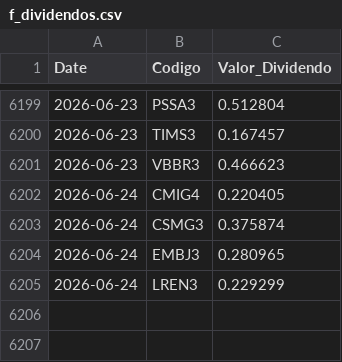
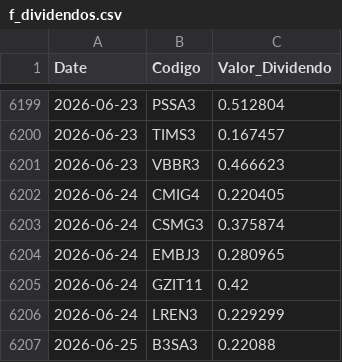
Before and after one commit to GabrielSantos15/brazilian-market-analytics, a CSV file: dados/f_dividendos.csv, drawn as a sheet; only a part is shown, gaps mark what is left out.

```diff
--- a/dados/f_dividendos.csv
+++ b/dados/f_dividendos.csv
@@ -6204,2 +6204,4 @@ Date,Codigo,Valor_Dividendo
 2026-06-24,EMBJ3,0.280965
+2026-06-24,GZIT11,0.42
 2026-06-24,LREN3,0.229299
+2026-06-25,B3SA3,0.22088
```
Also changed, not shown: 1 other file.
